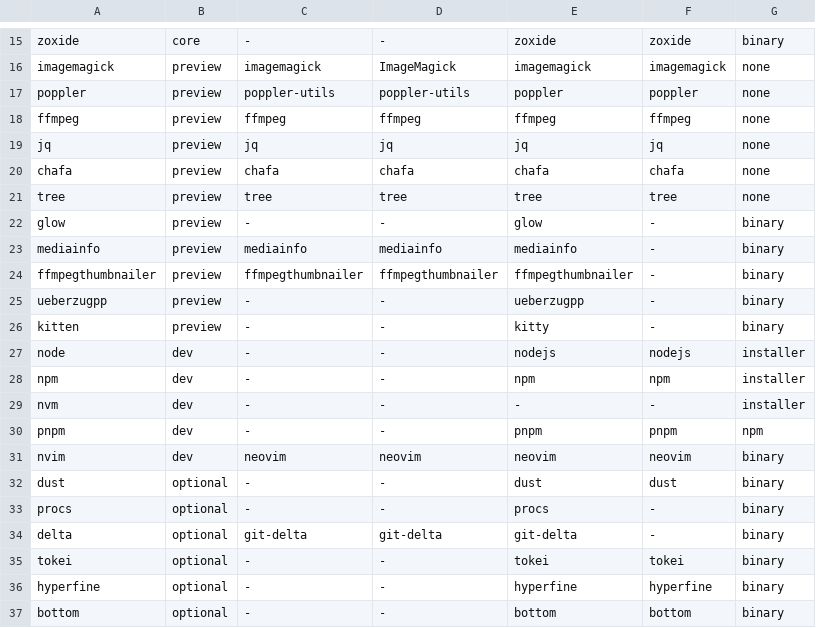
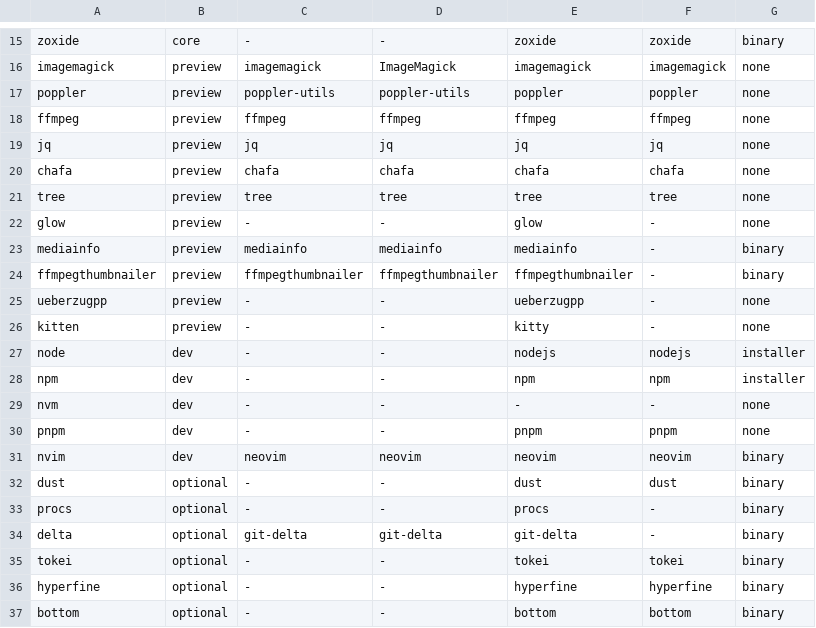
Before and after one commit to frostyroboot/my-zsh-config, a TSV file: install/manifests/tools.tsv, drawn as a sheet; only a part is shown, gaps mark what is left out.

Commit message:
fix(install): install build-essential for cargo; fix dust/bottom; silence unimplemented fallbacks

```diff
--- a/install/manifests/tools.tsv
+++ b/install/manifests/tools.tsv
@@ -21,11 +21,11 @@ chafa	preview	chafa	chafa	chafa	chafa	none
 tree	preview	tree	tree	tree	tree	none
-glow	preview	-	-	glow	-	binary
+glow	preview	-	-	glow	-	none
 mediainfo	preview	mediainfo	mediainfo	mediainfo	-	binary
 ffmpegthumbnailer	preview	ffmpegthumbnailer	ffmpegthumbnailer	ffmpegthumbnailer	-	binary
-ueberzugpp	preview	-	-	ueberzugpp	-	binary
-kitten	preview	-	-	kitty	-	binary
+ueberzugpp	preview	-	-	ueberzugpp	-	none
+kitten	preview	-	-	kitty	-	none
 node	dev	-	-	nodejs	nodejs	installer
 npm	dev	-	-	npm	npm	installer
-nvm	dev	-	-	-	-	installer
-pnpm	dev	-	-	pnpm	pnpm	npm
+nvm	dev	-	-	-	-	none
+pnpm	dev	-	-	pnpm	pnpm	none
 nvim	dev	neovim	neovim	neovim	neovim	binary
```
Also changed, not shown: 1 other file.
